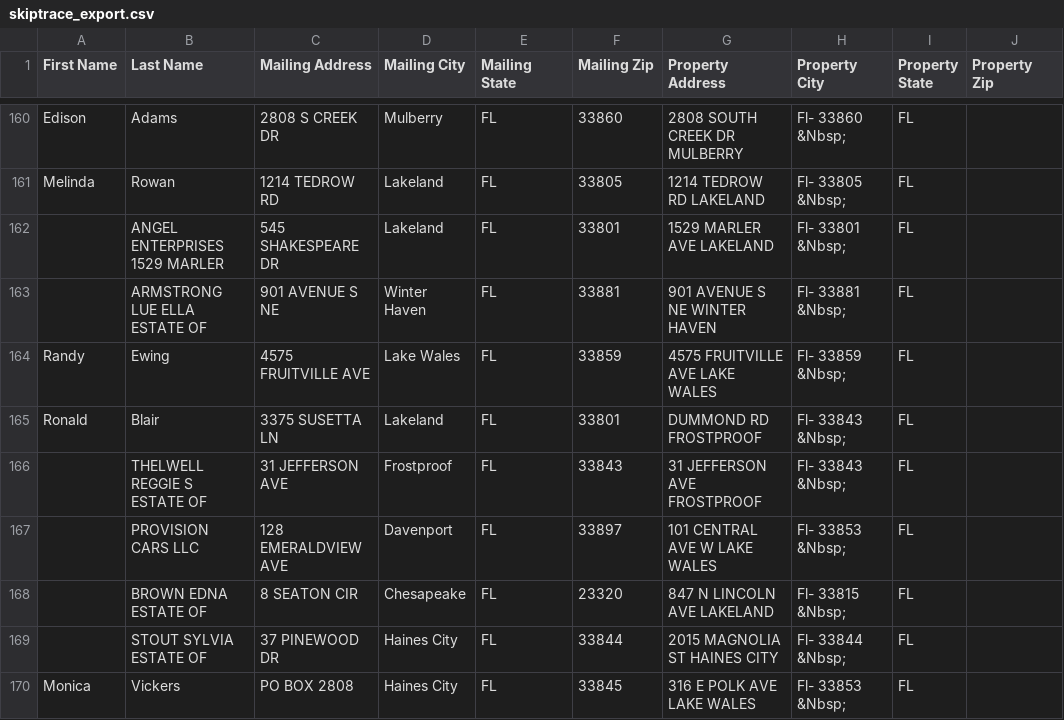
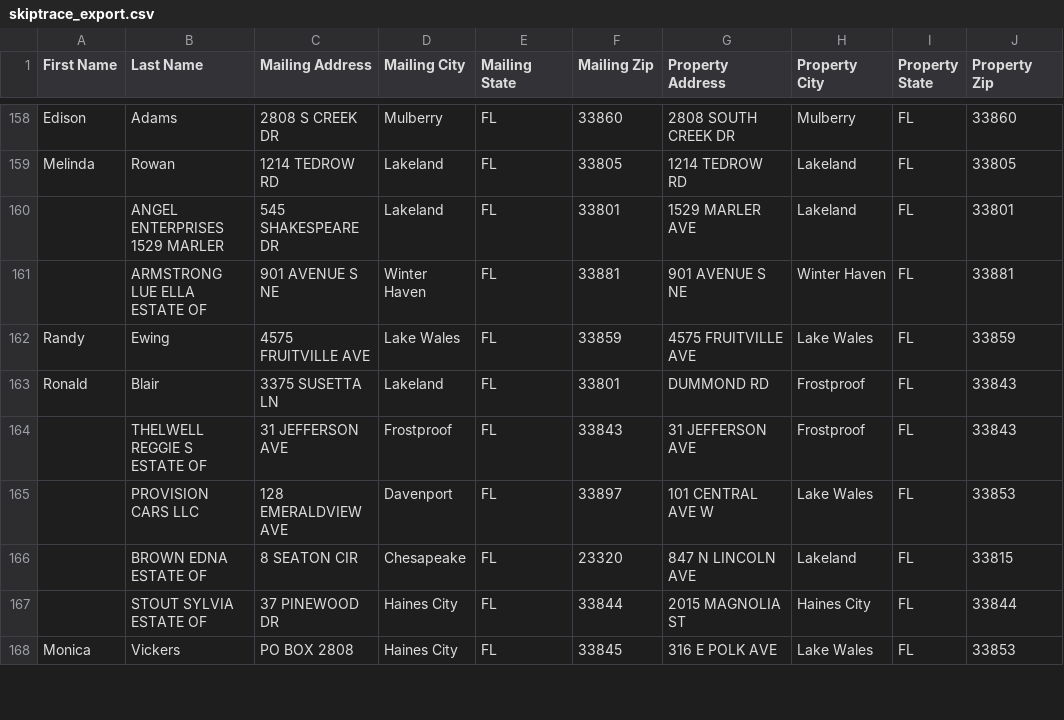
Before and after one commit to Sellmyhousefast247/Polk-leads, a CSV file: data/skiptrace_export.csv, drawn as a sheet; only a part is shown, gaps mark what is left out; addresses are those after the commit; the diff covers the shown part only; the diff names each change by its address in the sheet, - before the commit and + after, or states it on an @@ line.

```diff
--- a/data/skiptrace_export.csv
+++ b/data/skiptrace_export.csv
-G158 (Property Address): 2808 SOUTH CREEK DR MULBERRY
+G158 (Property Address): 2808 SOUTH CREEK DR
-H158 (Property City): Fl- 33860 &Nbsp;
+H158 (Property City): Mulberry
-J158 (Property Zip): (empty)
+J158 (Property Zip): 33860
-G159 (Property Address): 1214 TEDROW RD LAKELAND
+G159 (Property Address): 1214 TEDROW RD
-H159 (Property City): Fl- 33805 &Nbsp;
+H159 (Property City): Lakeland
-J159 (Property Zip): (empty)
+J159 (Property Zip): 33805
-G160 (Property Address): 1529 MARLER AVE LAKELAND
+G160 (Property Address): 1529 MARLER AVE
-H160 (Property City): Fl- 33801 &Nbsp;
+H160 (Property City): Lakeland
-J160 (Property Zip): (empty)
+J160 (Property Zip): 33801
-G161 (Property Address): 901 AVENUE S NE WINTER HAVEN
+G161 (Property Address): 901 AVENUE S NE
-H161 (Property City): Fl- 33881 &Nbsp;
+H161 (Property City): Winter Haven
-J161 (Property Zip): (empty)
+J161 (Property Zip): 33881
-G162 (Property Address): 4575 FRUITVILLE AVE LAKE WALES
+G162 (Property Address): 4575 FRUITVILLE AVE
-H162 (Property City): Fl- 33859 &Nbsp;
+H162 (Property City): Lake Wales
-J162 (Property Zip): (empty)
+J162 (Property Zip): 33859
-G163 (Property Address): DUMMOND RD FROSTPROOF
+G163 (Property Address): DUMMOND RD
-H163:H164 (Property City): Fl- 33843 &Nbsp;
+H163:H164 (Property City): Frostproof
-J163:J164 (Property Zip): (empty)
+J163:J164 (Property Zip): 33843
-G164 (Property Address): 31 JEFFERSON AVE FROSTPROOF
+G164 (Property Address): 31 JEFFERSON AVE
-G165 (Property Address): 101 CENTRAL AVE W LAKE WALES
+G165 (Property Address): 101 CENTRAL AVE W
-H165 (Property City): Fl- 33853 &Nbsp;
+H165 (Property City): Lake Wales
-J165 (Property Zip): (empty)
+J165 (Property Zip): 33853
-G166 (Property Address): 847 N LINCOLN AVE LAKELAND
+G166 (Property Address): 847 N LINCOLN AVE
-H166 (Property City): Fl- 33815 &Nbsp;
+H166 (Property City): Lakeland
-J166 (Property Zip): (empty)
+J166 (Property Zip): 33815
-G167 (Property Address): 2015 MAGNOLIA ST HAINES CITY
+G167 (Property Address): 2015 MAGNOLIA ST
-H167 (Property City): Fl- 33844 &Nbsp;
+H167 (Property City): Haines City
-J167 (Property Zip): (empty)
+J167 (Property Zip): 33844
-G168 (Property Address): 316 E POLK AVE LAKE WALES
+G168 (Property Address): 316 E POLK AVE
-H168 (Property City): Fl- 33853 &Nbsp;
+H168 (Property City): Lake Wales
-J168 (Property Zip): (empty)
+J168 (Property Zip): 33853
```
Also changed, not shown: 2 added rows, 2 removed rows, 10 moved rows and 72 edited cells elsewhere in this file, data/ghl_export.csv, 3 other files.
